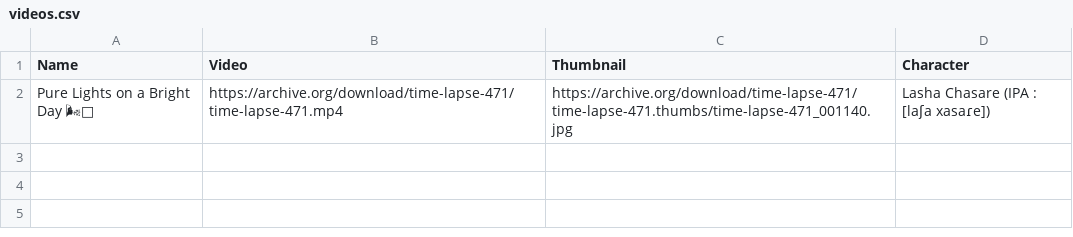
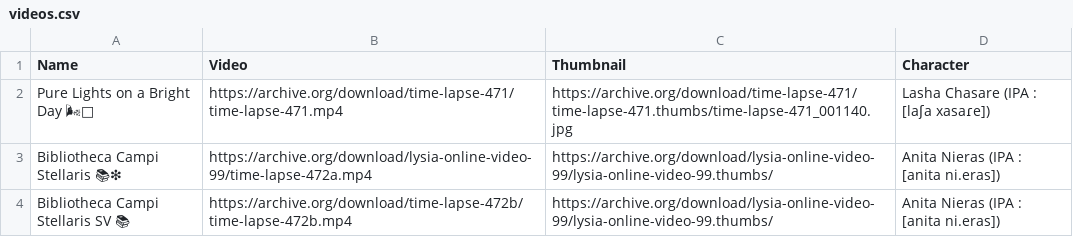
Before and after one commit to LysieSingclair/lysies, a CSV file: videos.csv, drawn as a sheet; the diff names each change by its address in the sheet, - before the commit and + after, or states it on an @@ line.

Commit message:
Update videos.csv

```diff
--- a/videos.csv
+++ b/videos.csv
+row 3: Bibliotheca Campi Stellaris 📚❇ | https://archive.org/download/lysia-online-video-99/time-lapse-472a.mp4 | https://archive.org/download/lysia-online-video-99/lysia-online-video-99.thumbs/ | Anita Nieras (IPA : [anita ni.eras])
+row 4: Bibliotheca Campi Stellaris SV 📚 | https://archive.org/download/time-lapse-472b/time-lapse-472b.mp4 | https://archive.org/download/lysia-online-video-99/lysia-online-video-99.thumbs/ | Anita Nieras (IPA : [anita ni.eras])
```
